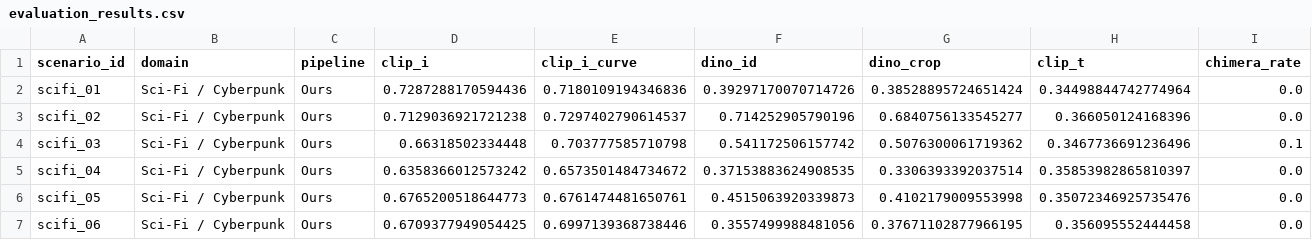
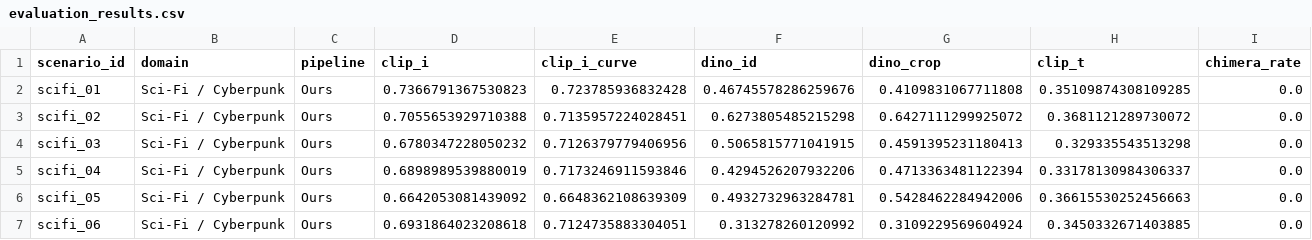
Before and after one commit to merrybabyxmas/multishot-routing, a CSV file: outputs/msr50_eval/evaluation_results.csv, drawn as a sheet; only a part is shown; the diff covers the shown part only.

```diff
--- a/outputs/msr50_eval/evaluation_results.csv
+++ b/outputs/msr50_eval/evaluation_results.csv
@@ -1,7 +1,7 @@
 scenario_id,domain,pipeline,clip_i,clip_i_curve,dino_id,dino_crop,clip_t,chimera_rate
-scifi_01,Sci-Fi / Cyberpunk,Ours,0.7287288170594436,0.7180109194346836,0.39297170070714726,0.38528895724651424,0.34498844742774964,0.0
-scifi_02,Sci-Fi / Cyberpunk,Ours,0.7129036921721238,0.7297402790614537,0.714252905790196,0.6840756133545277,0.366050124168396,0.0
-scifi_03,Sci-Fi / Cyberpunk,Ours,0.66318502334448,0.703777585710798,0.541172506157742,0.5076300061719362,0.3467736691236496,0.1
-scifi_04,Sci-Fi / Cyberpunk,Ours,0.6358366012573242,0.6573501484734672,0.37153883624908535,0.3306393392037514,0.35853982865810397,0.0
-scifi_05,Sci-Fi / Cyberpunk,Ours,0.6765200518644773,0.6761474481650761,0.4515063920339873,0.4102179009553998,0.35072346925735476,0.0
-scifi_06,Sci-Fi / Cyberpunk,Ours,0.6709377949054425,0.6997139368738446,0.3557499988481056,0.37671102877966195,0.356095552444458,0.0
+scifi_01,Sci-Fi / Cyberpunk,Ours,0.7366791367530823,0.723785936832428,0.46745578286259676,0.4109831067711808,0.35109874308109285,0.0
+scifi_02,Sci-Fi / Cyberpunk,Ours,0.7055653929710388,0.7135957224028451,0.6273805485215298,0.6427111299925072,0.3681121289730072,0.0
+scifi_03,Sci-Fi / Cyberpunk,Ours,0.6780347228050232,0.7126379779406956,0.5065815771041915,0.4591395231180413,0.329335543513298,0.0
+scifi_04,Sci-Fi / Cyberpunk,Ours,0.6898989539880019,0.7173246911593846,0.4294526207932206,0.4713363481122394,0.33178130984306337,0.0
+scifi_05,Sci-Fi / Cyberpunk,Ours,0.6642053081439092,0.6648362108639309,0.4932732963284781,0.5428462284942006,0.36615530252456663,0.0
+scifi_06,Sci-Fi / Cyberpunk,Ours,0.6931864023208618,0.7124735883304051,0.313278260120992,0.3109229569604924,0.3450332671403885,0.0
```
Also changed, not shown: 21 edited cells elsewhere in this file, 2 other files.
